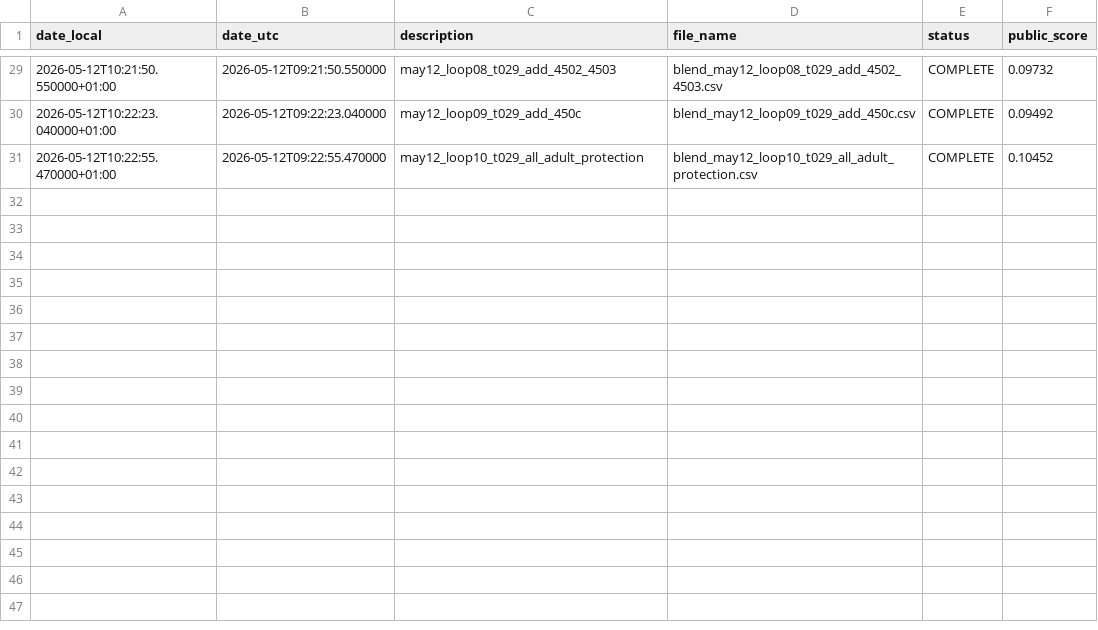
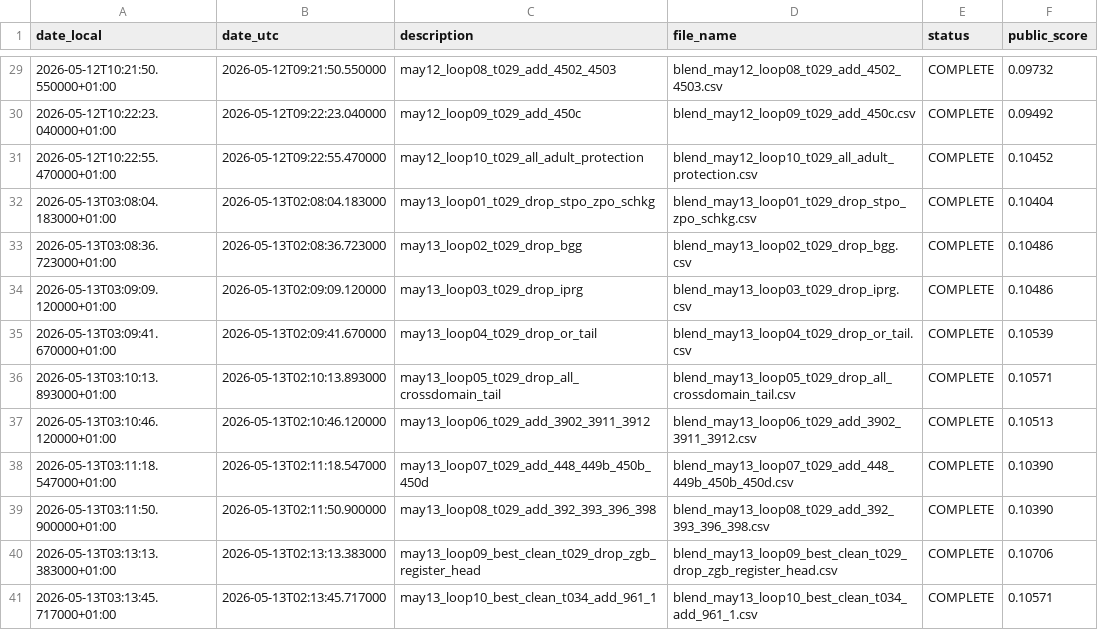
Before and after one commit to Beiciccc/swiss-legal-ir-experiments, a CSV file: experiments/submission_scores.csv, drawn as a sheet; only a part is shown, gaps mark what is left out; the diff names each change by its address in the sheet, - before the commit and + after, or states it on an @@ line.

Commit message:
Update May 13 public score archive

```diff
--- a/experiments/submission_scores.csv
+++ b/experiments/submission_scores.csv
+row 32: 2026-05-13T03:08:04.183000+01:00 | 2026-05-13T02:08:04.183000 | may13_loop01_t029_drop_stpo_zpo_schkg | blend_may13_loop01_t029_drop_stpo_zpo_schkg.csv | COMPLETE | 0.10404
+row 33: 2026-05-13T03:08:36.723000+01:00 | 2026-05-13T02:08:36.723000 | may13_loop02_t029_drop_bgg | blend_may13_loop02_t029_drop_bgg.csv | COMPLETE | 0.10486
+row 34: 2026-05-13T03:09:09.120000+01:00 | 2026-05-13T02:09:09.120000 | may13_loop03_t029_drop_iprg | blend_may13_loop03_t029_drop_iprg.csv | COMPLETE | 0.10486
+row 35: 2026-05-13T03:09:41.670000+01:00 | 2026-05-13T02:09:41.670000 | may13_loop04_t029_drop_or_tail | blend_may13_loop04_t029_drop_or_tail.csv | COMPLETE | 0.10539
+row 36: 2026-05-13T03:10:13.893000+01:00 | 2026-05-13T02:10:13.893000 | may13_loop05_t029_drop_all_crossdomain_tail | blend_may13_loop05_t029_drop_all_crossdomain_tail.csv | COMPLETE | 0.10571
+row 37: 2026-05-13T03:10:46.120000+01:00 | 2026-05-13T02:10:46.120000 | may13_loop06_t029_add_3902_3911_3912 | blend_may13_loop06_t029_add_3902_3911_3912.csv | COMPLETE | 0.10513
+row 38: 2026-05-13T03:11:18.547000+01:00 | 2026-05-13T02:11:18.547000 | may13_loop07_t029_add_448_449b_450b_450d | blend_may13_loop07_t029_add_448_449b_450b_450d.csv | COMPLETE | 0.10390
+row 39: 2026-05-13T03:11:50.900000+01:00 | 2026-05-13T02:11:50.900000 | may13_loop08_t029_add_392_393_396_398 | blend_may13_loop08_t029_add_392_393_396_398.csv | COMPLETE | 0.10390
+row 40: 2026-05-13T03:13:13.383000+01:00 | 2026-05-13T02:13:13.383000 | may13_loop09_best_clean_t029_drop_zgb_register_head | blend_may13_loop09_best_clean_t029_drop_zgb_register_head.csv | COMPLETE | 0.10706
+row 41: 2026-05-13T03:13:45.717000+01:00 | 2026-05-13T02:13:45.717000 | may13_loop10_best_clean_t034_add_961_1 | blend_may13_loop10_best_clean_t034_add_961_1.csv | COMPLETE | 0.10571
```
Also changed, not shown: 13 other files.
